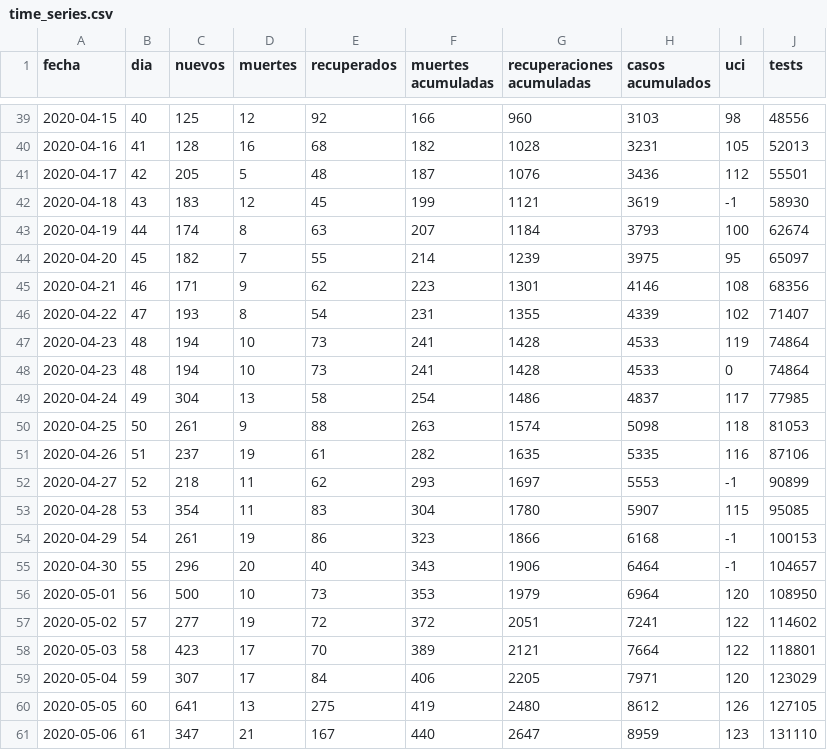
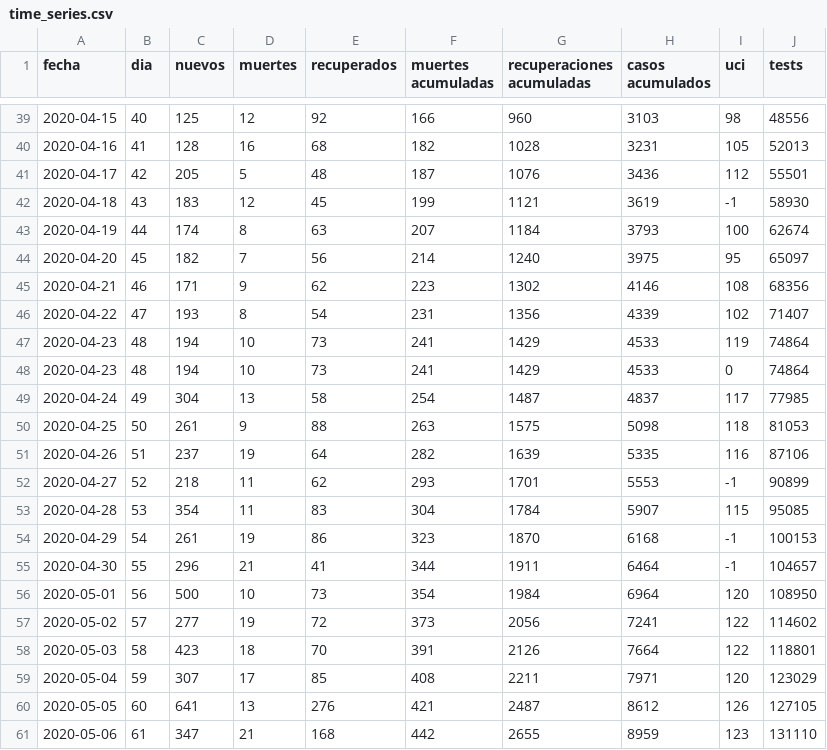
Before and after one commit to dfuribez/COVID-19-Colombia, a CSV file: time_series.csv, drawn as a sheet; only a part is shown, gaps mark what is left out; the diff covers the shown part only.

Commit message:
Actualizado 15/05/2020 - 14216 casos [subida automática]

```diff
--- a/time_series.csv
+++ b/time_series.csv
@@ -43,19 +43,19 @@ fecha,dia,nuevos,muertes,recuperados,muertes acumuladas,recuperaciones acumulada
 2020-04-19,44,174,8,63,207,1184,3793,100,62674
-2020-04-20,45,182,7,55,214,1239,3975,95,65097
-2020-04-21,46,171,9,62,223,1301,4146,108,68356
-2020-04-22,47,193,8,54,231,1355,4339,102,71407
-2020-04-23,48,194,10,73,241,1428,4533,119,74864
-2020-04-23,48,194,10,73,241,1428,4533,0,74864
-2020-04-24,49,304,13,58,254,1486,4837,117,77985
-2020-04-25,50,261,9,88,263,1574,5098,118,81053
-2020-04-26,51,237,19,61,282,1635,5335,116,87106
-2020-04-27,52,218,11,62,293,1697,5553,-1,90899
-2020-04-28,53,354,11,83,304,1780,5907,115,95085
-2020-04-29,54,261,19,86,323,1866,6168,-1,100153
-2020-04-30,55,296,20,40,343,1906,6464,-1,104657
-2020-05-01,56,500,10,73,353,1979,6964,120,108950
-2020-05-02,57,277,19,72,372,2051,7241,122,114602
-2020-05-03,58,423,17,70,389,2121,7664,122,118801
-2020-05-04,59,307,17,84,406,2205,7971,120,123029
-2020-05-05,60,641,13,275,419,2480,8612,126,127105
-2020-05-06,61,347,21,167,440,2647,8959,123,131110
+2020-04-20,45,182,7,56,214,1240,3975,95,65097
+2020-04-21,46,171,9,62,223,1302,4146,108,68356
+2020-04-22,47,193,8,54,231,1356,4339,102,71407
+2020-04-23,48,194,10,73,241,1429,4533,119,74864
+2020-04-23,48,194,10,73,241,1429,4533,0,74864
+2020-04-24,49,304,13,58,254,1487,4837,117,77985
+2020-04-25,50,261,9,88,263,1575,5098,118,81053
+2020-04-26,51,237,19,64,282,1639,5335,116,87106
+2020-04-27,52,218,11,62,293,1701,5553,-1,90899
+2020-04-28,53,354,11,83,304,1784,5907,115,95085
+2020-04-29,54,261,19,86,323,1870,6168,-1,100153
+2020-04-30,55,296,21,41,344,1911,6464,-1,104657
+2020-05-01,56,500,10,73,354,1984,6964,120,108950
+2020-05-02,57,277,19,72,373,2056,7241,122,114602
+2020-05-03,58,423,18,70,391,2126,7664,122,118801
+2020-05-04,59,307,17,85,408,2211,7971,120,123029
+2020-05-05,60,641,13,276,421,2487,8612,126,127105
+2020-05-06,61,347,21,168,442,2655,8959,123,131110
```
Also changed, not shown: 1 added row and 30 edited cells elsewhere in this file, 2 other files.
